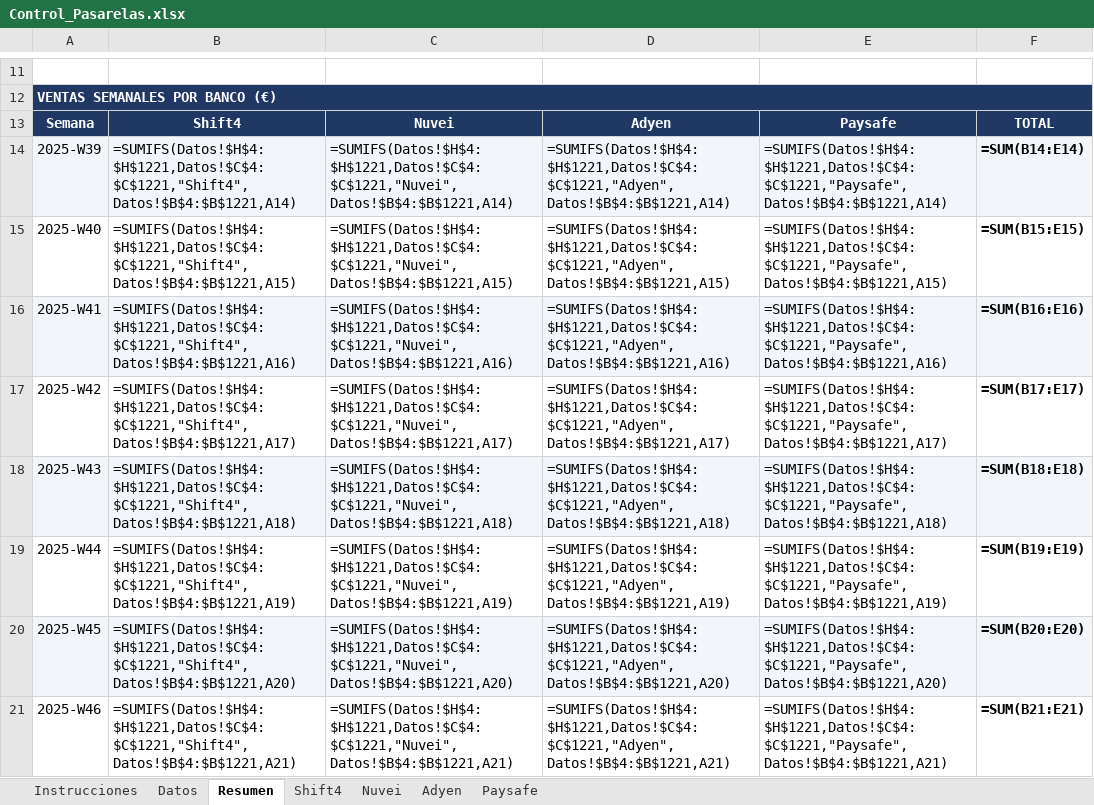
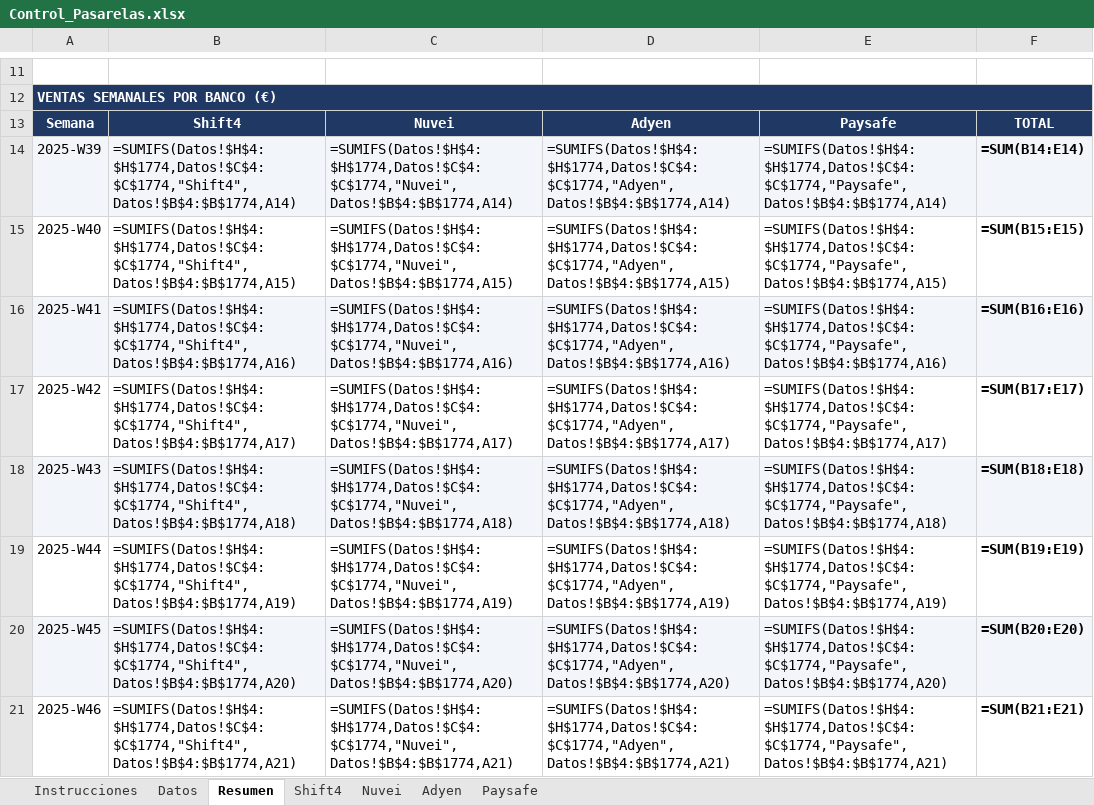
Before and after one commit to mtiagconsulting-cyber/entrenadorpersonal, an Excel workbook: Control_Pasarelas.xlsx, sheet Resumen, drawn as a sheet; only a part is shown, gaps mark what is left out; values as stored, in another font and other column widths than the file's, no borders; formulas without a stored value are shown as written; the diff covers the shown part only; the diff names each change by its address in the sheet, - before the commit and + after, or states it on an @@ line.

```diff
--- a/Control_Pasarelas.xlsx (sheet Resumen)
+++ b/Control_Pasarelas.xlsx (sheet Resumen)
-B14: =SUMIFS(Datos!$H$4:$H$1221,Datos!$C$4:$C$1221,"Shift4",Datos!$B$4:$B$1221,A14)
+B14: =SUMIFS(Datos!$H$4:$H$1774,Datos!$C$4:$C$1774,"Shift4",Datos!$B$4:$B$1774,A14)
-C14: =SUMIFS(Datos!$H$4:$H$1221,Datos!$C$4:$C$1221,"Nuvei",Datos!$B$4:$B$1221,A14)
+C14: =SUMIFS(Datos!$H$4:$H$1774,Datos!$C$4:$C$1774,"Nuvei",Datos!$B$4:$B$1774,A14)
-D14: =SUMIFS(Datos!$H$4:$H$1221,Datos!$C$4:$C$1221,"Adyen",Datos!$B$4:$B$1221,A14)
+D14: =SUMIFS(Datos!$H$4:$H$1774,Datos!$C$4:$C$1774,"Adyen",Datos!$B$4:$B$1774,A14)
-E14: =SUMIFS(Datos!$H$4:$H$1221,Datos!$C$4:$C$1221,"Paysafe",Datos!$B$4:$B$1221,A14)
+E14: =SUMIFS(Datos!$H$4:$H$1774,Datos!$C$4:$C$1774,"Paysafe",Datos!$B$4:$B$1774,A14)
-B15: =SUMIFS(Datos!$H$4:$H$1221,Datos!$C$4:$C$1221,"Shift4",Datos!$B$4:$B$1221,A15)
+B15: =SUMIFS(Datos!$H$4:$H$1774,Datos!$C$4:$C$1774,"Shift4",Datos!$B$4:$B$1774,A15)
-C15: =SUMIFS(Datos!$H$4:$H$1221,Datos!$C$4:$C$1221,"Nuvei",Datos!$B$4:$B$1221,A15)
+C15: =SUMIFS(Datos!$H$4:$H$1774,Datos!$C$4:$C$1774,"Nuvei",Datos!$B$4:$B$1774,A15)
-D15: =SUMIFS(Datos!$H$4:$H$1221,Datos!$C$4:$C$1221,"Adyen",Datos!$B$4:$B$1221,A15)
+D15: =SUMIFS(Datos!$H$4:$H$1774,Datos!$C$4:$C$1774,"Adyen",Datos!$B$4:$B$1774,A15)
-E15: =SUMIFS(Datos!$H$4:$H$1221,Datos!$C$4:$C$1221,"Paysafe",Datos!$B$4:$B$1221,A15)
+E15: =SUMIFS(Datos!$H$4:$H$1774,Datos!$C$4:$C$1774,"Paysafe",Datos!$B$4:$B$1774,A15)
-B16: =SUMIFS(Datos!$H$4:$H$1221,Datos!$C$4:$C$1221,"Shift4",Datos!$B$4:$B$1221,A16)
+B16: =SUMIFS(Datos!$H$4:$H$1774,Datos!$C$4:$C$1774,"Shift4",Datos!$B$4:$B$1774,A16)
-C16: =SUMIFS(Datos!$H$4:$H$1221,Datos!$C$4:$C$1221,"Nuvei",Datos!$B$4:$B$1221,A16)
+C16: =SUMIFS(Datos!$H$4:$H$1774,Datos!$C$4:$C$1774,"Nuvei",Datos!$B$4:$B$1774,A16)
-D16: =SUMIFS(Datos!$H$4:$H$1221,Datos!$C$4:$C$1221,"Adyen",Datos!$B$4:$B$1221,A16)
+D16: =SUMIFS(Datos!$H$4:$H$1774,Datos!$C$4:$C$1774,"Adyen",Datos!$B$4:$B$1774,A16)
-E16: =SUMIFS(Datos!$H$4:$H$1221,Datos!$C$4:$C$1221,"Paysafe",Datos!$B$4:$B$1221,A16)
+E16: =SUMIFS(Datos!$H$4:$H$1774,Datos!$C$4:$C$1774,"Paysafe",Datos!$B$4:$B$1774,A16)
-B17: =SUMIFS(Datos!$H$4:$H$1221,Datos!$C$4:$C$1221,"Shift4",Datos!$B$4:$B$1221,A17)
+B17: =SUMIFS(Datos!$H$4:$H$1774,Datos!$C$4:$C$1774,"Shift4",Datos!$B$4:$B$1774,A17)
-C17: =SUMIFS(Datos!$H$4:$H$1221,Datos!$C$4:$C$1221,"Nuvei",Datos!$B$4:$B$1221,A17)
+C17: =SUMIFS(Datos!$H$4:$H$1774,Datos!$C$4:$C$1774,"Nuvei",Datos!$B$4:$B$1774,A17)
-D17: =SUMIFS(Datos!$H$4:$H$1221,Datos!$C$4:$C$1221,"Adyen",Datos!$B$4:$B$1221,A17)
+D17: =SUMIFS(Datos!$H$4:$H$1774,Datos!$C$4:$C$1774,"Adyen",Datos!$B$4:$B$1774,A17)
-E17: =SUMIFS(Datos!$H$4:$H$1221,Datos!$C$4:$C$1221,"Paysafe",Datos!$B$4:$B$1221,A17)
+E17: =SUMIFS(Datos!$H$4:$H$1774,Datos!$C$4:$C$1774,"Paysafe",Datos!$B$4:$B$1774,A17)
-B18: =SUMIFS(Datos!$H$4:$H$1221,Datos!$C$4:$C$1221,"Shift4",Datos!$B$4:$B$1221,A18)
+B18: =SUMIFS(Datos!$H$4:$H$1774,Datos!$C$4:$C$1774,"Shift4",Datos!$B$4:$B$1774,A18)
-C18: =SUMIFS(Datos!$H$4:$H$1221,Datos!$C$4:$C$1221,"Nuvei",Datos!$B$4:$B$1221,A18)
+C18: =SUMIFS(Datos!$H$4:$H$1774,Datos!$C$4:$C$1774,"Nuvei",Datos!$B$4:$B$1774,A18)
-D18: =SUMIFS(Datos!$H$4:$H$1221,Datos!$C$4:$C$1221,"Adyen",Datos!$B$4:$B$1221,A18)
+D18: =SUMIFS(Datos!$H$4:$H$1774,Datos!$C$4:$C$1774,"Adyen",Datos!$B$4:$B$1774,A18)
-E18: =SUMIFS(Datos!$H$4:$H$1221,Datos!$C$4:$C$1221,"Paysafe",Datos!$B$4:$B$1221,A18)
+E18: =SUMIFS(Datos!$H$4:$H$1774,Datos!$C$4:$C$1774,"Paysafe",Datos!$B$4:$B$1774,A18)
-B19: =SUMIFS(Datos!$H$4:$H$1221,Datos!$C$4:$C$1221,"Shift4",Datos!$B$4:$B$1221,A19)
+B19: =SUMIFS(Datos!$H$4:$H$1774,Datos!$C$4:$C$1774,"Shift4",Datos!$B$4:$B$1774,A19)
-C19: =SUMIFS(Datos!$H$4:$H$1221,Datos!$C$4:$C$1221,"Nuvei",Datos!$B$4:$B$1221,A19)
+C19: =SUMIFS(Datos!$H$4:$H$1774,Datos!$C$4:$C$1774,"Nuvei",Datos!$B$4:$B$1774,A19)
-D19: =SUMIFS(Datos!$H$4:$H$1221,Datos!$C$4:$C$1221,"Adyen",Datos!$B$4:$B$1221,A19)
+D19: =SUMIFS(Datos!$H$4:$H$1774,Datos!$C$4:$C$1774,"Adyen",Datos!$B$4:$B$1774,A19)
-E19: =SUMIFS(Datos!$H$4:$H$1221,Datos!$C$4:$C$1221,"Paysafe",Datos!$B$4:$B$1221,A19)
+E19: =SUMIFS(Datos!$H$4:$H$1774,Datos!$C$4:$C$1774,"Paysafe",Datos!$B$4:$B$1774,A19)
-B20: =SUMIFS(Datos!$H$4:$H$1221,Datos!$C$4:$C$1221,"Shift4",Datos!$B$4:$B$1221,A20)
+B20: =SUMIFS(Datos!$H$4:$H$1774,Datos!$C$4:$C$1774,"Shift4",Datos!$B$4:$B$1774,A20)
-C20: =SUMIFS(Datos!$H$4:$H$1221,Datos!$C$4:$C$1221,"Nuvei",Datos!$B$4:$B$1221,A20)
+C20: =SUMIFS(Datos!$H$4:$H$1774,Datos!$C$4:$C$1774,"Nuvei",Datos!$B$4:$B$1774,A20)
-D20: =SUMIFS(Datos!$H$4:$H$1221,Datos!$C$4:$C$1221,"Adyen",Datos!$B$4:$B$1221,A20)
+D20: =SUMIFS(Datos!$H$4:$H$1774,Datos!$C$4:$C$1774,"Adyen",Datos!$B$4:$B$1774,A20)
-E20: =SUMIFS(Datos!$H$4:$H$1221,Datos!$C$4:$C$1221,"Paysafe",Datos!$B$4:$B$1221,A20)
+E20: =SUMIFS(Datos!$H$4:$H$1774,Datos!$C$4:$C$1774,"Paysafe",Datos!$B$4:$B$1774,A20)
-B21: =SUMIFS(Datos!$H$4:$H$1221,Datos!$C$4:$C$1221,"Shift4",Datos!$B$4:$B$1221,A21)
+B21: =SUMIFS(Datos!$H$4:$H$1774,Datos!$C$4:$C$1774,"Shift4",Datos!$B$4:$B$1774,A21)
-C21: =SUMIFS(Datos!$H$4:$H$1221,Datos!$C$4:$C$1221,"Nuvei",Datos!$B$4:$B$1221,A21)
+C21: =SUMIFS(Datos!$H$4:$H$1774,Datos!$C$4:$C$1774,"Nuvei",Datos!$B$4:$B$1774,A21)
-D21: =SUMIFS(Datos!$H$4:$H$1221,Datos!$C$4:$C$1221,"Adyen",Datos!$B$4:$B$1221,A21)
+D21: =SUMIFS(Datos!$H$4:$H$1774,Datos!$C$4:$C$1774,"Adyen",Datos!$B$4:$B$1774,A21)
-E21: =SUMIFS(Datos!$H$4:$H$1221,Datos!$C$4:$C$1221,"Paysafe",Datos!$B$4:$B$1221,A21)
+E21: =SUMIFS(Datos!$H$4:$H$1774,Datos!$C$4:$C$1774,"Paysafe",Datos!$B$4:$B$1774,A21)
```
Also changed, not shown: 149 edited cells elsewhere in this sheet, sheet Datos, sheet Nuvei, sheet Adyen, sheet Shift4, sheet Paysafe, sheet Instrucciones.
